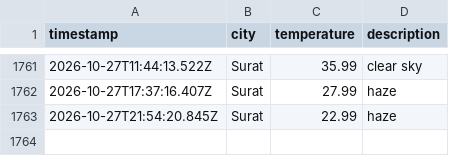
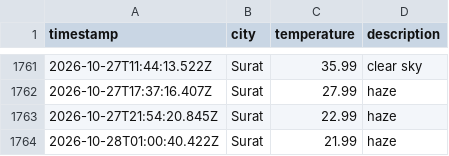
Before and after one commit to rumanakadri/weatherAppJS, a CSV file: data/weather_log.csv, drawn as a sheet; only a part is shown, gaps mark what is left out.

```diff
--- a/data/weather_log.csv
+++ b/data/weather_log.csv
@@ -1763 +1763,2 @@ timestamp,city,temperature,description
 2026-10-27T21:54:20.845Z,Surat,22.99,haze
+2026-10-28T01:00:40.422Z,Surat,21.99,haze
```
Also changed, not shown: 1 other file.
